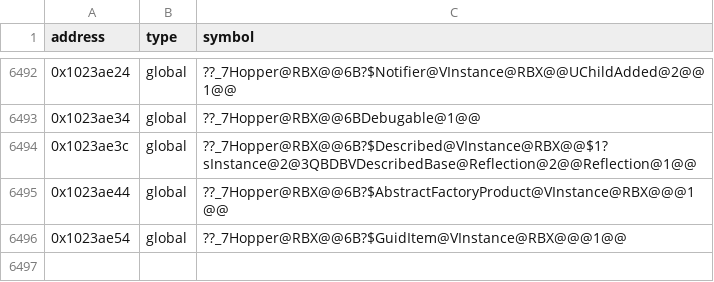
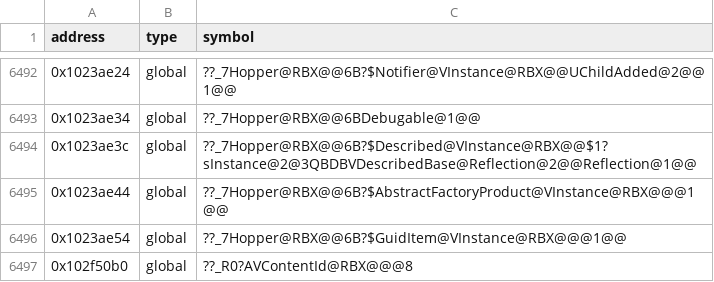
Before and after one commit to Asphaltian/OpenRBX, a CSV file: reccmp/webservice-globals.csv, drawn as a sheet; only a part is shown, gaps mark what is left out; the diff names each change by its address in the sheet, - before the commit and + after, or states it on an @@ line.

```diff
--- a/reccmp/webservice-globals.csv
+++ b/reccmp/webservice-globals.csv
+row 6497: 0x102f50b0 | global | ??_R0?AVContentId@RBX@@@8
```
Also changed, not shown: reccmp/webservice-symbols.csv, 10 other files.
